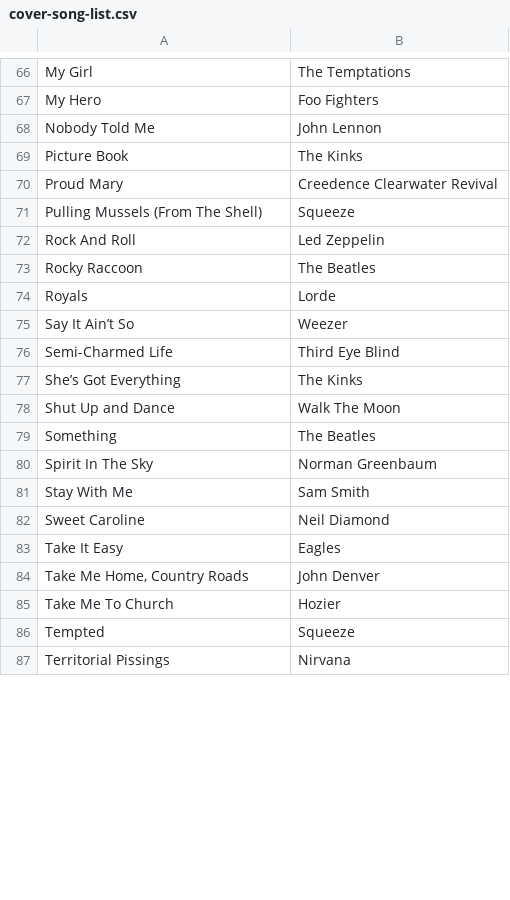
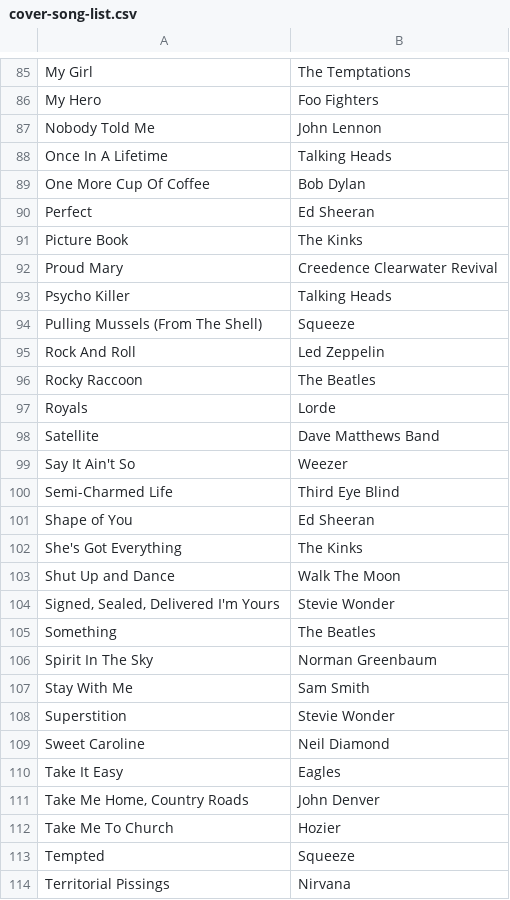
Before and after one commit to bronzehedwick/swiftglidden, a CSV file: static/files/cover-song-list.csv, drawn as a sheet; only a part is shown, gaps mark what is left out; the diff covers the shown part only.

```diff
--- a/static/files/cover-song-list.csv
+++ b/static/files/cover-song-list.csv
@@ -68,4 +87,8 @@ My Hero,Foo Fighters
 Nobody Told Me,John Lennon
+Once In A Lifetime,Talking Heads
+One More Cup Of Coffee,Bob Dylan
+Perfect,Ed Sheeran
 Picture Book,The Kinks
 Proud Mary,Creedence Clearwater Revival
+Psycho Killer,Talking Heads
 Pulling Mussels (From The Shell),Squeeze
@@ -74,6 +97,9 @@ Rocky Raccoon,The Beatles
 Royals,Lorde
-Say It Ain’t So,Weezer
+Satellite,Dave Matthews Band
+Say It Ain't So,Weezer
 Semi-Charmed Life,Third Eye Blind
-She’s Got Everything,The Kinks
+Shape of You,Ed Sheeran
+She's Got Everything,The Kinks
 Shut Up and Dance,Walk The Moon
+"Signed, Sealed, Delivered I'm Yours",Stevie Wonder
 Something,The Beatles
@@ -81,2 +107,3 @@ Spirit In The Sky,Norman Greenbaum
 Stay With Me,Sam Smith
+Superstition,Stevie Wonder
 Sweet Caroline,Neil Diamond
```
Also changed, not shown: 34 added rows, 7 removed rows and 14 edited cells elsewhere in this file.
